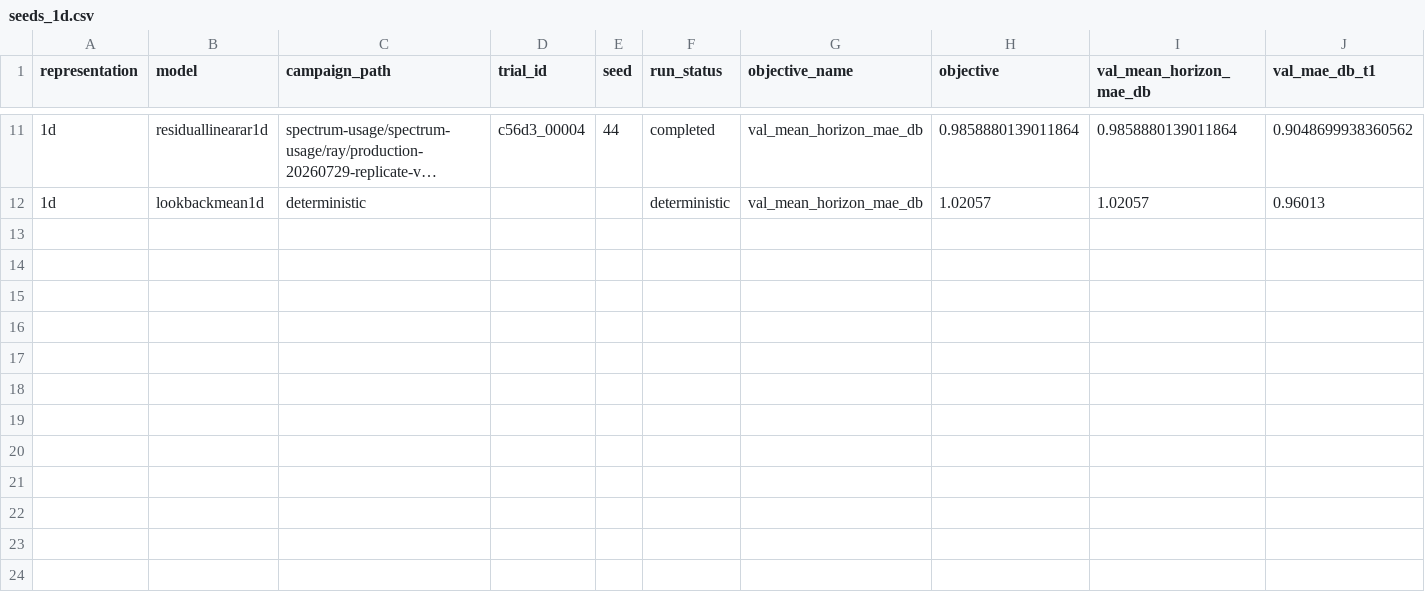
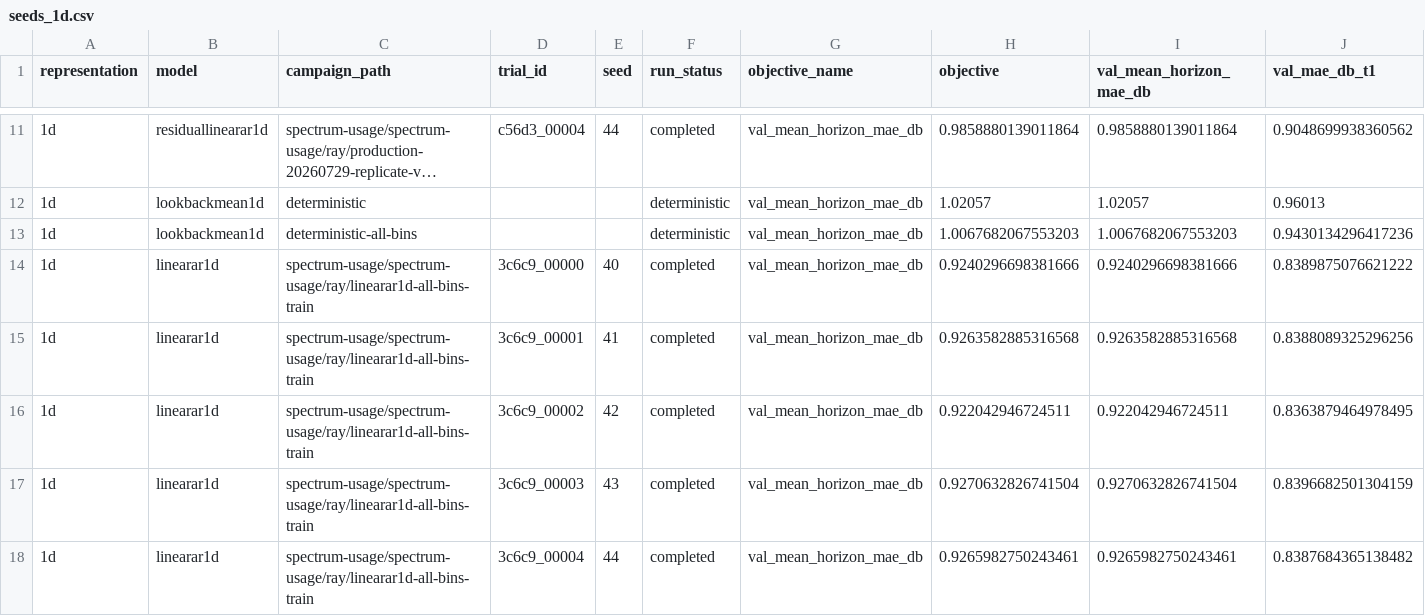
Before and after one commit to Demii-7/spectrum-usage, a CSV file: evaluation/results/tables/seeds_1d.csv, drawn as a sheet; only a part is shown, gaps mark what is left out; long unchanged cells end in …; rows hold the shown columns only; the diff names each change by its address in the sheet, - before the commit and + after, or states it on an @@ line.

Commit message:
Add all-bin 1D seed results

```diff
--- a/evaluation/results/tables/seeds_1d.csv
+++ b/evaluation/results/tables/seeds_1d.csv
+row 13: 1d | lookbackmean1d | deterministic-all-bins |  |  | deterministic | val_mean_horizon_mae_db | 1.0067682067553203 | 1.0067682067553203 | 0.9430134296417236
+row 14: 1d | linearar1d | spectrum-usage/spectrum-usage/ray/linearar1d-all-bins-train | 3c6c9_00000 | 40 | completed | val_mean_horizon_mae_db | 0.9240296698381666 | 0.9240296698381666 | 0.8389875076621222
+row 15: 1d | linearar1d | spectrum-usage/spectrum-usage/ray/linearar1d-all-bins-train | 3c6c9_00001 | 41 | completed | val_mean_horizon_mae_db | 0.9263582885316568 | 0.9263582885316568 | 0.8388089325296256
+row 16: 1d | linearar1d | spectrum-usage/spectrum-usage/ray/linearar1d-all-bins-train | 3c6c9_00002 | 42 | completed | val_mean_horizon_mae_db | 0.922042946724511 | 0.922042946724511 | 0.8363879464978495
+row 17: 1d | linearar1d | spectrum-usage/spectrum-usage/ray/linearar1d-all-bins-train | 3c6c9_00003 | 43 | completed | val_mean_horizon_mae_db | 0.9270632826741504 | 0.9270632826741504 | 0.8396682501304159
+row 18: 1d | linearar1d | spectrum-usage/spectrum-usage/ray/linearar1d-all-bins-train | 3c6c9_00004 | 44 | completed | val_mean_horizon_mae_db | 0.9265982750243461 | 0.9265982750243461 | 0.8387684365138482
```
Also changed, not shown: 3 other files.
